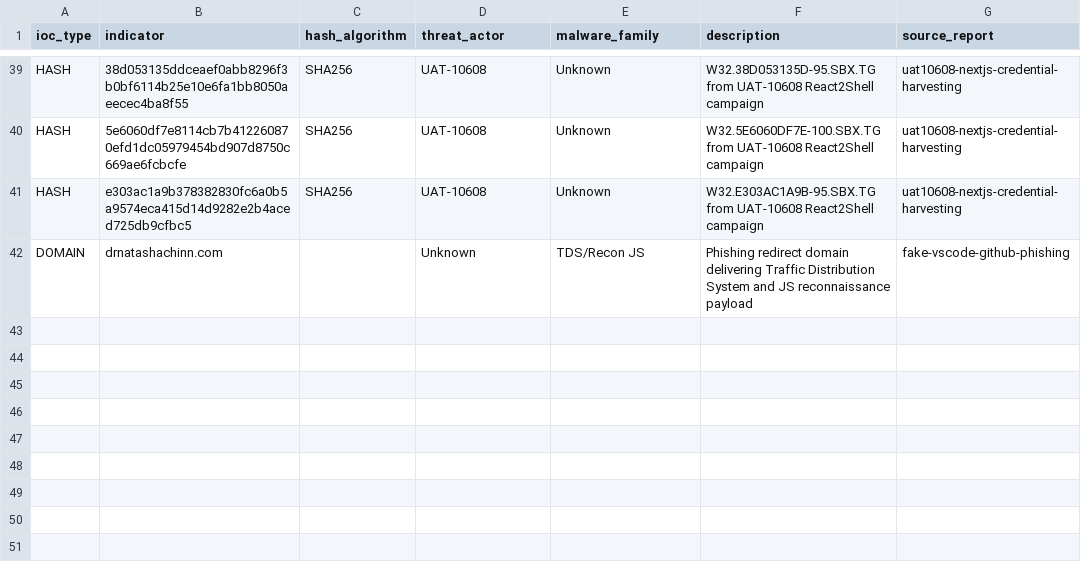
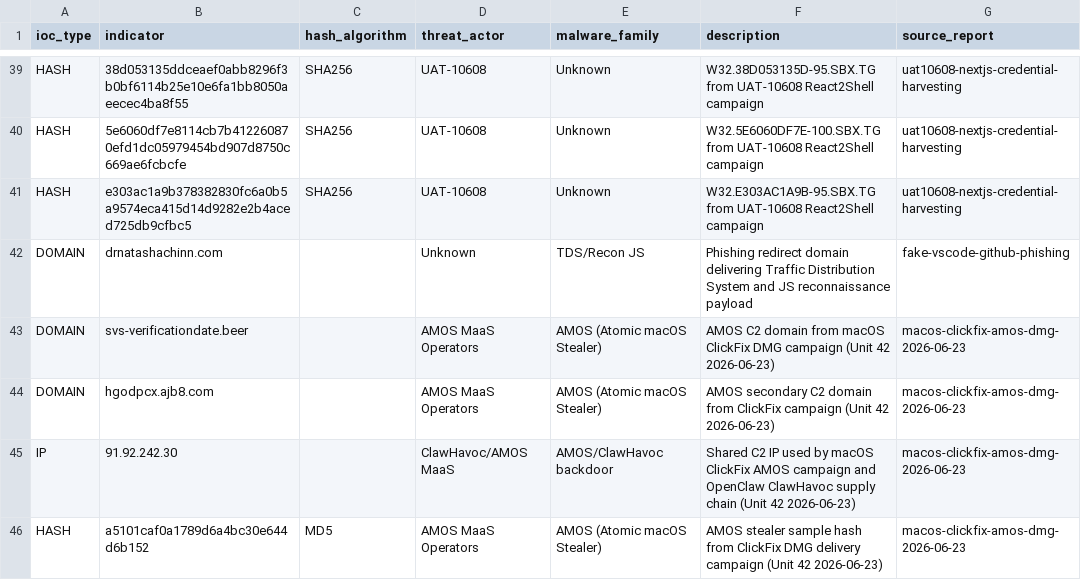
Before and after one commit to C-E-S-3/detection-engineering, a CSV file: iocs/all_iocs.csv, drawn as a sheet; only a part is shown, gaps mark what is left out.

Commit message:
feat(detection): Wazuh rules 103558-103578 — Ubiquiti UniFi OS CISA KEV + macOS ClickFix AMOS + Lantronix EDS5000 + OpenClaw ClawHavoc
CISA KEV additions (June 23, 2026 — 3-day deadline June 26):
- CVE-2026-34908/34909/34910: Ubiquiti UniFi OS triple CVE chain
  Access control bypass → path traversal → OS command injection
  Rules 103558-103563: Suricata detection for path traversal, cmd injection,
  access bypass, rapid scanning burst, and correlated exploit chain (level 15)

macOS ClickFix AMOS delivery (Unit 42, June 23, 2026):
- hdiutil attach -quiet -nobrowse from interactive shell parent
  Rules 103564-103571: endpoint (hdiutil, curl, /Volumes/ exec) + C2 IOCs
  IOCs: svs-verificationdate.beer, hgodpcx.ajb8.com, 91.92.242.30 (Suricata)

Lantronix EDS5000 CVE-2025-67038 (CISA KEV, OT device):
- Unauthenticated OS command injection via username parameter
  Rules 103572-103574: Suricata signature + username param injection + scan burst

OpenClaw ClawHavoc AI supply chain (CVE-2026-25253, Unit 42):
- 1-click RCE via malicious ClawHub skill; AMOS + ClawHavoc backdoor delivery
  Rules 103575-103578: Suricata CVE sig + marketplace API install monitoring
  Shared C2 infrastructure with AMOS ClickFix (91.92.242.30)

MITRE coverage: T1190, T1059.004, T1204.002, T1071.001, T1195.002
New IOCs: 4 added (2 domains, 1 IP, 1 MD5 hash)

Co-Authored-By: Paperclip <noreply@paperclip.ing>

```diff
--- a/iocs/all_iocs.csv
+++ b/iocs/all_iocs.csv
@@ -42 +42,5 @@ HASH,e303ac1a9b378382830fc6a0b5a9574eca415d14d9282e2b4aced725db9cfbc5,SHA256,UAT
 DOMAIN,drnatashachinn.com,,Unknown,TDS/Recon JS,Phishing redirect domain delivering Traffic Distribution System and JS reconnaissance payload,fake-vscode-github-phishing
+DOMAIN,svs-verificationdate.beer,,AMOS MaaS Operators,AMOS (Atomic macOS Stealer),AMOS C2 domain from macOS ClickFix DMG campaign (Unit 42 2026-06-23),macos-clickfix-amos-dmg-2026-06-23
+DOMAIN,hgodpcx.ajb8.com,,AMOS MaaS Operators,AMOS (Atomic macOS Stealer),AMOS secondary C2 domain from ClickFix campaign (Unit 42 2026-06-23),macos-clickfix-amos-dmg-2026-06-23
+IP,91.92.242.30,,ClawHavoc/AMOS MaaS,AMOS/ClawHavoc backdoor,Shared C2 IP used by macOS ClickFix AMOS campaign and OpenClaw ClawHavoc supply chain (Unit 42 2026-06-23),macos-clickfix-amos-dmg-2026-06-23
+HASH,a5101caf0a1789d6a4bc30e644d6b152,MD5,AMOS MaaS Operators,AMOS (Atomic macOS Stealer),AMOS stealer sample hash from ClickFix DMG delivery campaign (Unit 42 2026-06-23),macos-clickfix-amos-dmg-2026-06-23
```
Also changed, not shown: iocs/domain.csv, iocs/hash.csv, 3 other files.
